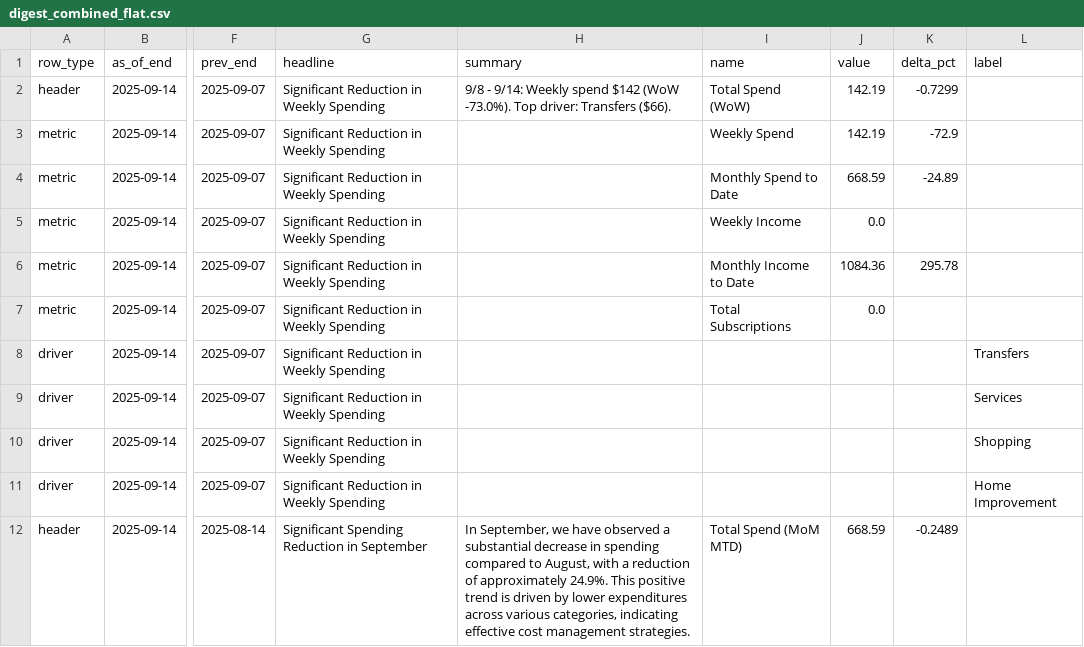
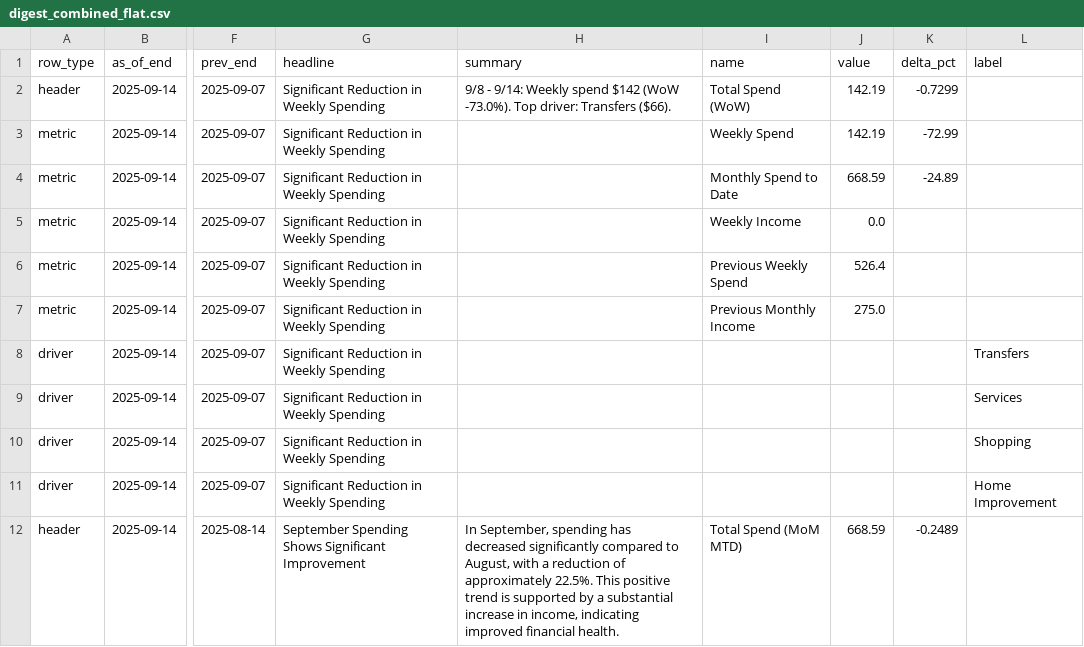
Before and after one commit to KoiseU/spending-dashboard, a CSV file: data/processed/insights/digest_combined_flat.csv, drawn as a sheet; only a part is shown, gaps mark what is left out; the diff covers the shown part only; the diff names each change by its address in the sheet, - before the commit and + after, or states it on an @@ line.

```diff
--- a/data/processed/insights/digest_combined_flat.csv
+++ b/data/processed/insights/digest_combined_flat.csv
-K3 (delta_pct): -72.9
+K3 (delta_pct): -72.99
-I6 (name): Monthly Income to Date
+I6 (name): Previous Weekly Spend
-J6 (value): 1084.36
+J6 (value): 526.4
-K6 (delta_pct): 295.78
+K6 (delta_pct): (empty)
-I7 (name): Total Subscriptions
+I7 (name): Previous Monthly Income
-J7 (value): 0.0
+J7 (value): 275.0
-G12 (headline): Significant Spending Reduction in September
+G12 (headline): September Spending Shows Significant Improvement
-H12 (summary): In September, we have observed a substantial decrease in spending compared to August, with a reduction of approximately 24.9%. This positive trend is driven by lower expenditures across various categories, indicating effective cost management strategies.
+H12 (summary): In September, spending has decreased significantly compared to August, with a reduction of approximately 22.5%. This positive trend is supported by a substantial increase in income, indicating improved financial health.
```
Also changed, not shown: 1 removed row and 11 edited cells elsewhere in this file, data/processed/insights/digest_latest_flat.csv, data/processed/insights/digest_mom_flat.csv, 18 other files.
